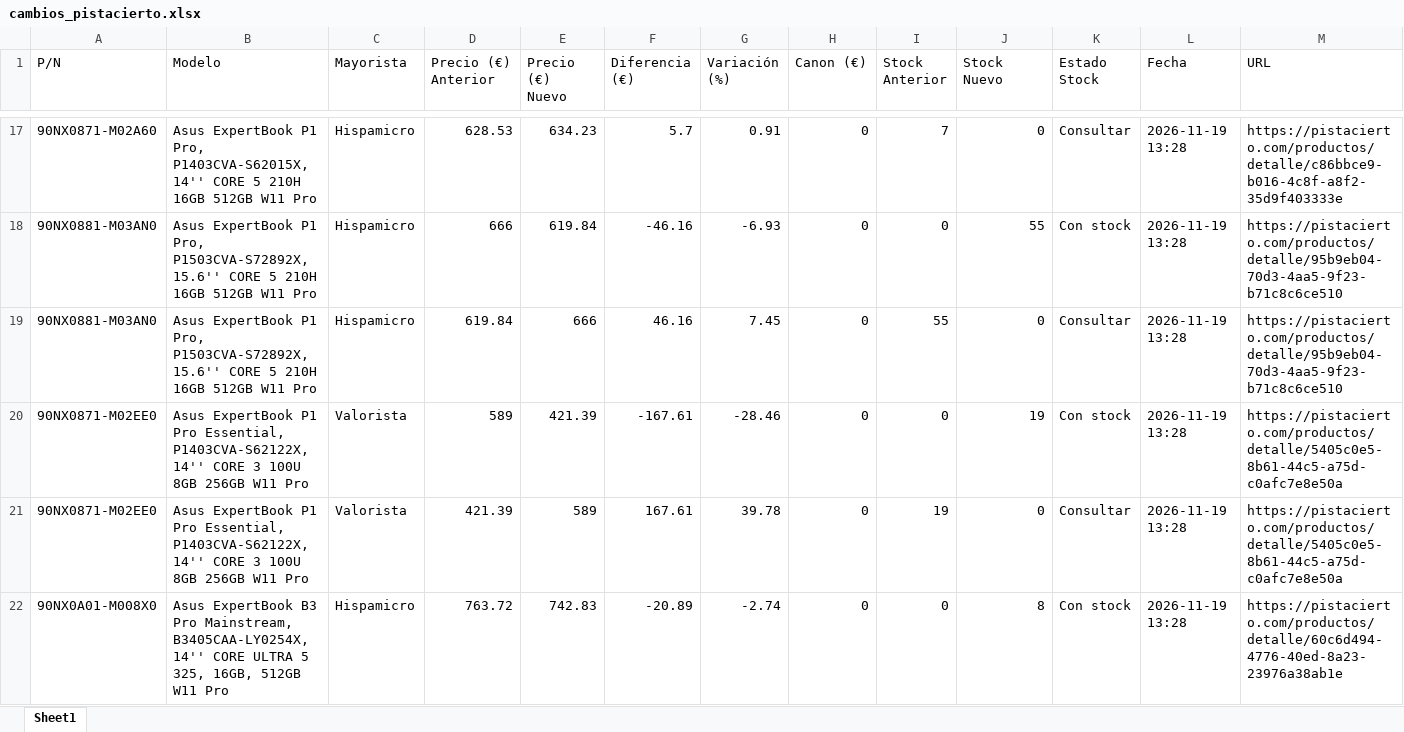
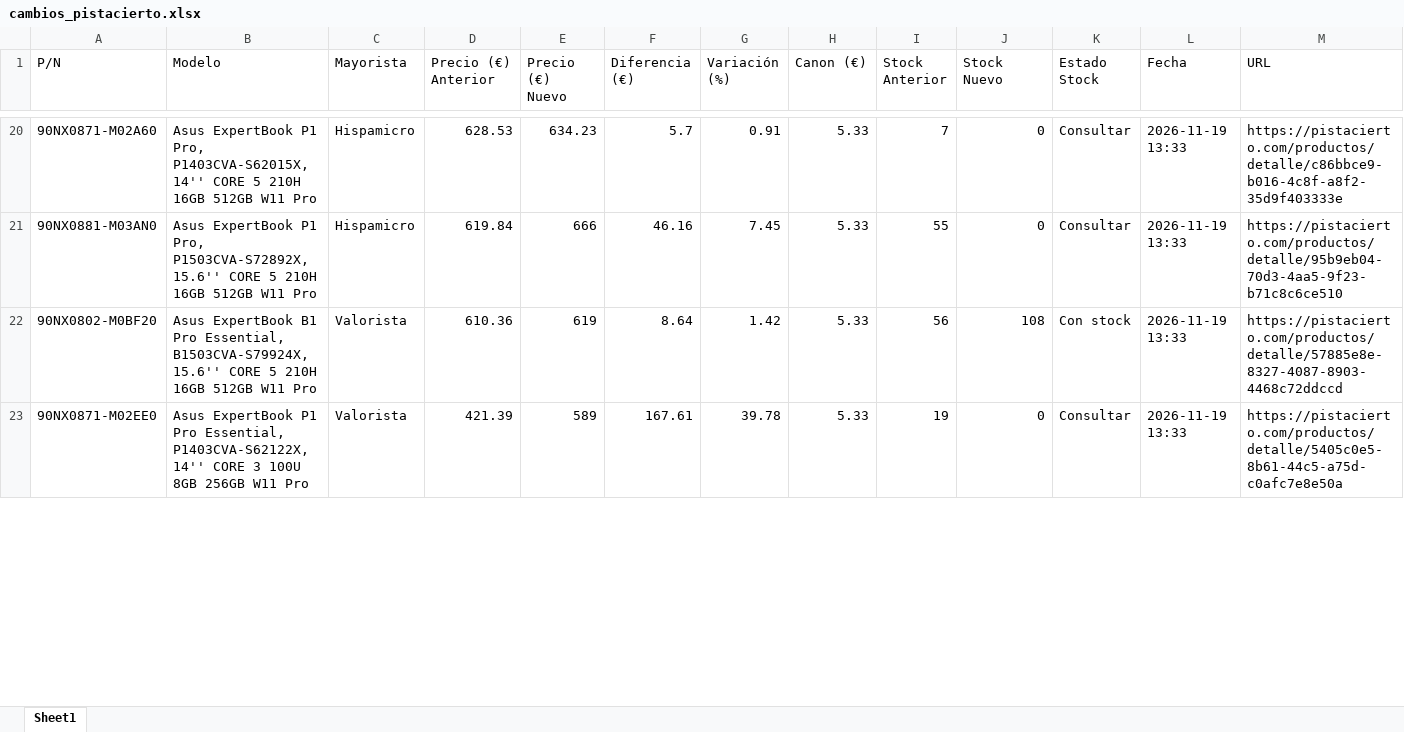
Before and after one commit to Naybil2311/CheckPISTA, an Excel workbook: cambios_pistacierto.xlsx, sheet Sheet1, drawn as a sheet; only a part is shown, gaps mark what is left out; values as stored, in another font and other column widths than the file's, no borders; removed rows and columns are numbered as before the commit, all else as after; the diff covers the shown part only; the diff names each change by its address in the sheet, - before the commit and + after, or states it on an @@ line.

Commit message:
Actualización automática tarifas ASUS PistaCierto

```diff
--- a/cambios_pistacierto.xlsx (sheet Sheet1)
+++ b/cambios_pistacierto.xlsx (sheet Sheet1)
-H20 (Canon (€)): 0
+H20 (Canon (€)): 5.33
-L20 (Fecha): 2026-11-19 13:28
+L20 (Fecha): 2026-11-19 13:33
-row 18: 90NX0881-M03AN0 | Asus ExpertBook P1 Pro, P1503CVA-S72892X, 15.6'' CORE 5 210H 16GB 512GB W11 Pro | Hispamicro | 666 | 619.84 | -46.16 | -6.93 | 0 | 0 | 55 | Con stock | 2026-11-19 13:28 | https://pistacierto.com/productos/detalle/95b9eb04-70d3-4aa5-9f23-b71c8c6ce510
-H21 (Canon (€)): 0
+H21 (Canon (€)): 5.33
-L21 (Fecha): 2026-11-19 13:28
+L21 (Fecha): 2026-11-19 13:33
-row 20: 90NX0871-M02EE0 | Asus ExpertBook P1 Pro Essential, P1403CVA-S62122X, 14'' CORE 3 100U 8GB 256GB W11 Pro | Valorista | 589 | 421.39 | -167.61 | -28.46 | 0 | 0 | 19 | Con stock | 2026-11-19 13:28 | https://pistacierto.com/productos/detalle/5405c0e5-8b61-44c5-a75d-c0afc7e8e50a
+row 22: 90NX0802-M0BF20 | Asus ExpertBook B1 Pro Essential, B1503CVA-S79924X, 15.6'' CORE 5 210H 16GB 512GB W11 Pro | Valorista | 610.36 | 619 | 8.64 | 1.42 | 5.33 | 56 | 108 | Con stock | 2026-11-19 13:33 | https://pistacierto.com/productos/detalle/57885e8e-8327-4087-8903-4468c72ddccd
-H23 (Canon (€)): 0
+H23 (Canon (€)): 5.33
-L23 (Fecha): 2026-11-19 13:28
+L23 (Fecha): 2026-11-19 13:33
-row 22: 90NX0A01-M008X0 | Asus ExpertBook B3 Pro Mainstream, B3405CAA-LY0254X, 14'' CORE ULTRA 5 325, 16GB, 512GB W11 Pro | Hispamicro | 763.72 | 742.83 | -20.89 | -2.74 | 0 | 0 | 8 | Con stock | 2026-11-19 13:28 | https://pistacierto.com/productos/detalle/60c6d494-4776-40ed-8a23-23976a38ab1e
```
Also changed, not shown: 26 added rows, 85 removed rows and 17 edited cells elsewhere in this sheet, 3 other files.
